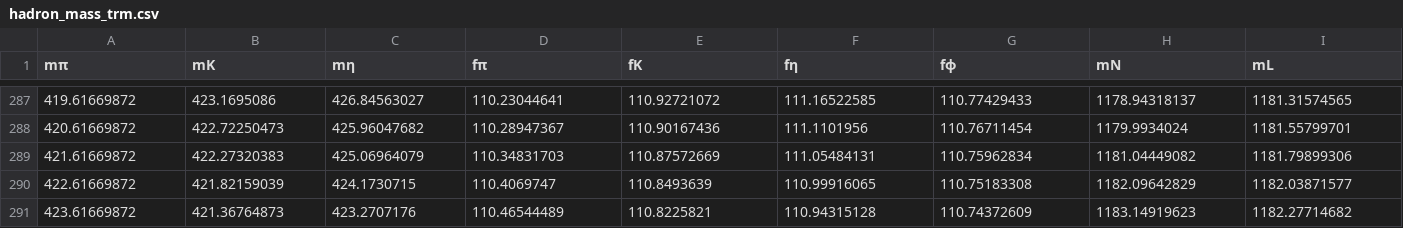
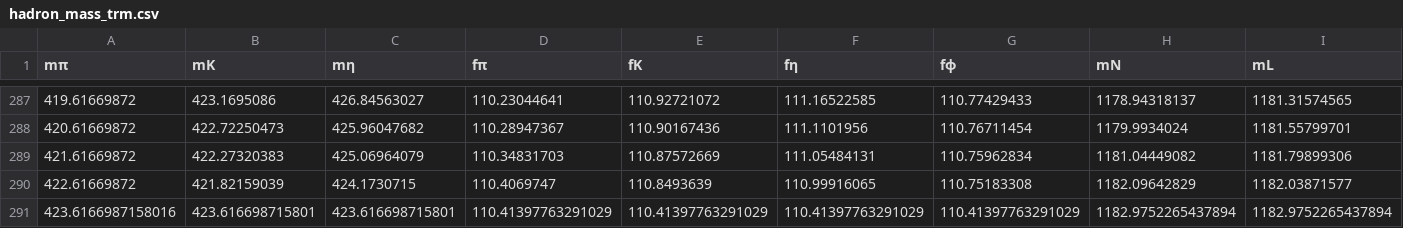
Before and after one commit to zejianzhuang-uv/pion_mass_dependence_of_baryon_mass, a CSV file: hadron_mass_trm.csv, drawn as a sheet; only a part is shown, gaps mark what is left out; removed rows and columns are numbered as before the commit, all else as after; rows hold the shown columns only; the diff names each change by its address in the sheet, - before the commit and + after, or states it on an @@ line.

Commit message:
note

```diff
--- a/hadron_mass_trm.csv
+++ b/hadron_mass_trm.csv
-row 291: 423.61669872 | 421.36764873 | 423.2707176 | 110.46544489 | 110.8225821 | 110.94315128 | 110.74372609 | 1183.14919623 | 1182.27714682
+row 291: 423.6166987158016 | 423.616698715801 | 423.616698715801 | 110.41397763291029 | 110.41397763291029 | 110.41397763291029 | 110.41397763291029 | 1182.9752265437894 | 1182.9752265437894
```
